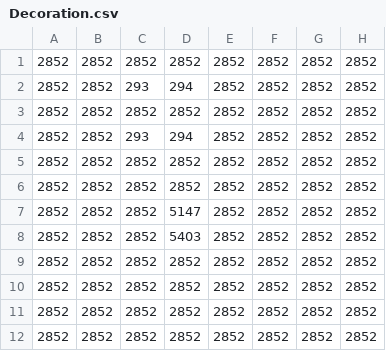
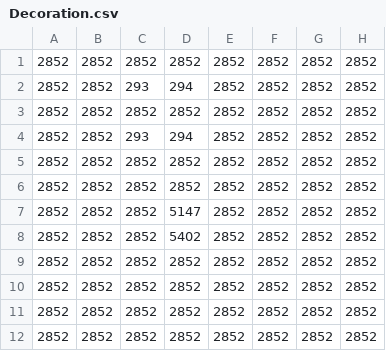
Before and after one commit to KensukeStudent/TouchGame01, a CSV file: Assets/Resources/Stage1/1/Decoration.csv, drawn as a sheet; only a part is shown; the diff names each change by its address in the sheet, - before the commit and + after, or states it on an @@ line.

```diff
--- a/Assets/Resources/Stage1/1/Decoration.csv
+++ b/Assets/Resources/Stage1/1/Decoration.csv
-D8: 5403
+D8: 5402
```
Also changed, not shown: Assets/Resources/Stage1/2/Jump.csv, Assets/Resources/Stage1/3/Decoration.csv, 38 other files.
